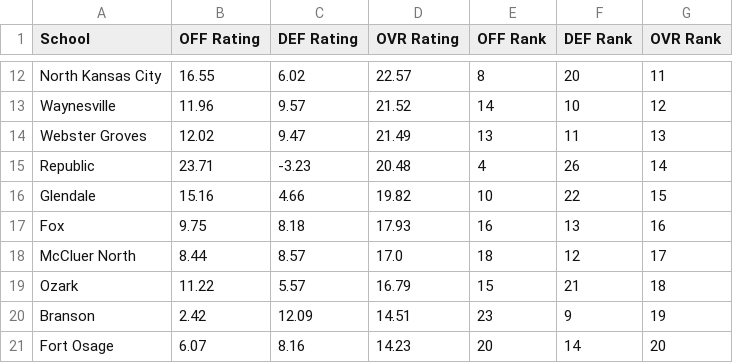
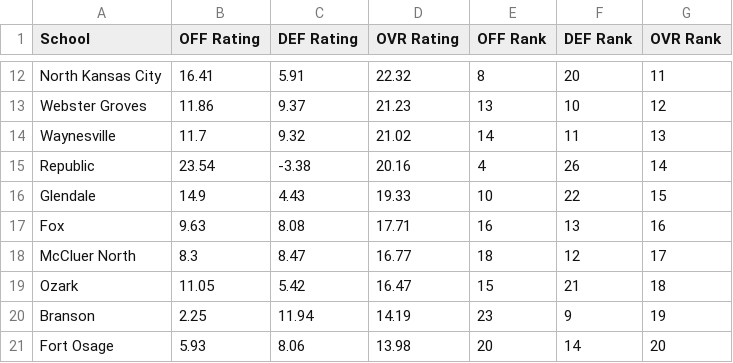
Before and after one commit to AllMOSports/football-ratings-2019, a CSV file: football_rankings_2019_class5.csv, drawn as a sheet; only a part is shown, gaps mark what is left out; removed rows and columns are numbered as before the commit, all else as after; the diff covers the shown part only; the diff names each change by its address in the sheet, - before the commit and + after, or states it on an @@ line.

```diff
--- a/football_rankings_2019_class5.csv
+++ b/football_rankings_2019_class5.csv
-B12 (OFF Rating): 16.55
+B12 (OFF Rating): 16.41
-C12 (DEF Rating): 6.02
+C12 (DEF Rating): 5.91
-D12 (OVR Rating): 22.57
+D12 (OVR Rating): 22.32
-row 13: Waynesville | 11.96 | 9.57 | 21.52 | 14 | 10 | 12
-B13 (OFF Rating): 12.02
+B13 (OFF Rating): 11.86
-C13 (DEF Rating): 9.47
+C13 (DEF Rating): 9.37
-D13 (OVR Rating): 21.49
+D13 (OVR Rating): 21.23
-F13 (DEF Rank): 11
+F13 (DEF Rank): 10
-G13 (OVR Rank): 13
+G13 (OVR Rank): 12
+row 14: Waynesville | 11.7 | 9.32 | 21.02 | 14 | 11 | 13
-B15 (OFF Rating): 23.71
+B15 (OFF Rating): 23.54
-C15 (DEF Rating): -3.23
+C15 (DEF Rating): -3.38
-D15 (OVR Rating): 20.48
+D15 (OVR Rating): 20.16
-B16 (OFF Rating): 15.16
+B16 (OFF Rating): 14.9
-C16 (DEF Rating): 4.66
+C16 (DEF Rating): 4.43
-D16 (OVR Rating): 19.82
+D16 (OVR Rating): 19.33
-B17 (OFF Rating): 9.75
+B17 (OFF Rating): 9.63
-C17 (DEF Rating): 8.18
+C17 (DEF Rating): 8.08
-D17 (OVR Rating): 17.93
+D17 (OVR Rating): 17.71
-B18 (OFF Rating): 8.44
+B18 (OFF Rating): 8.3
-C18 (DEF Rating): 8.57
+C18 (DEF Rating): 8.47
-D18 (OVR Rating): 17.0
+D18 (OVR Rating): 16.77
-B19 (OFF Rating): 11.22
+B19 (OFF Rating): 11.05
-C19 (DEF Rating): 5.57
+C19 (DEF Rating): 5.42
-D19 (OVR Rating): 16.79
+D19 (OVR Rating): 16.47
-B20 (OFF Rating): 2.42
+B20 (OFF Rating): 2.25
-C20 (DEF Rating): 12.09
+C20 (DEF Rating): 11.94
-D20 (OVR Rating): 14.51
+D20 (OVR Rating): 14.19
-B21 (OFF Rating): 6.07
+B21 (OFF Rating): 5.93
-C21 (DEF Rating): 8.16
+C21 (DEF Rating): 8.06
-D21 (OVR Rating): 14.23
+D21 (OVR Rating): 13.98
```
Also changed, not shown: 78 edited cells elsewhere in this file, football_rankings_2019_all.csv, football_rankings_2019_class1.csv, 12 other files.
